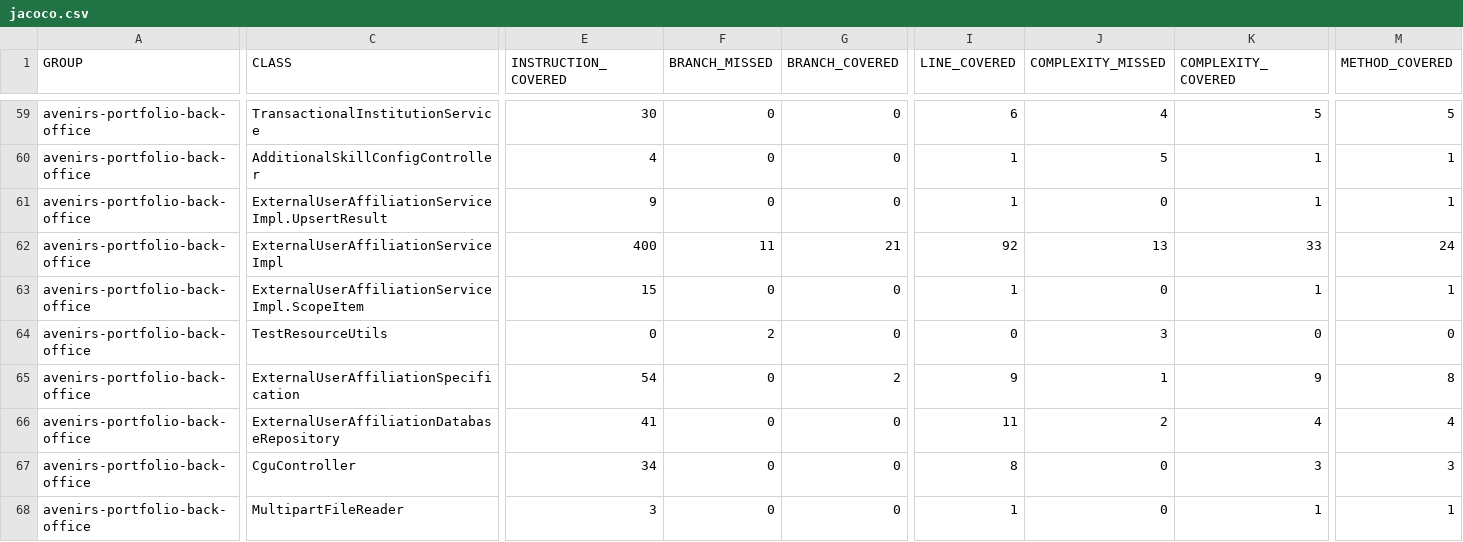
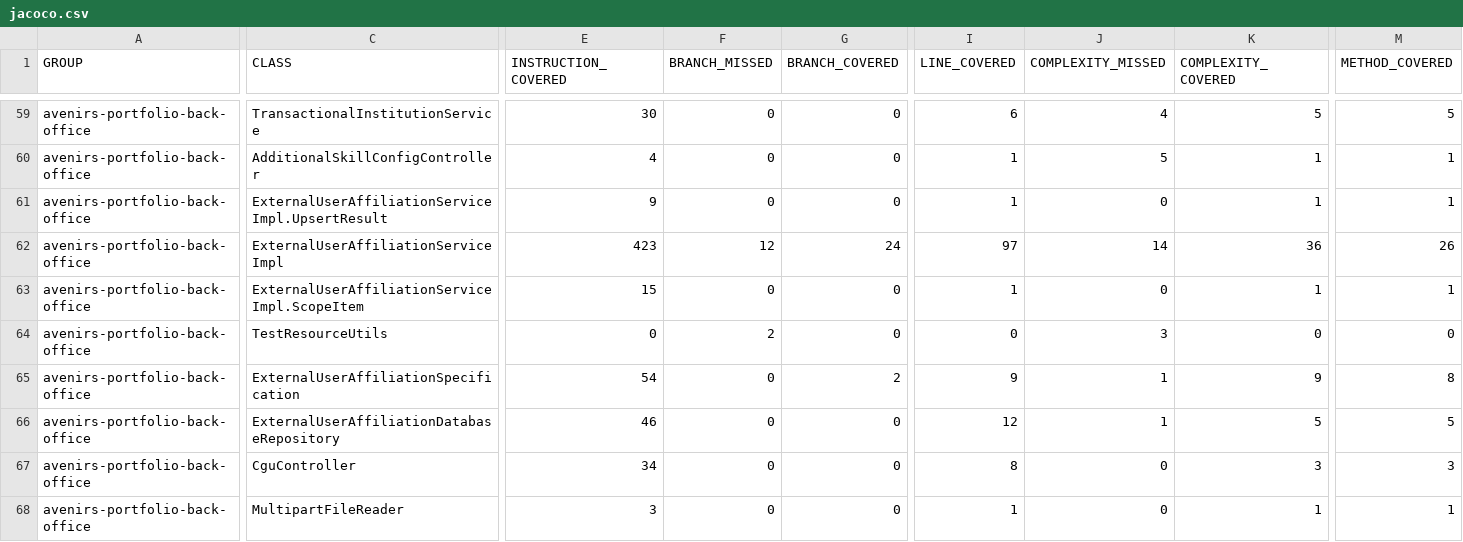
Before and after one commit to avenirs-esr/avenirs-portfolio-back-office, a CSV file: docs/jacoco-report/jacoco/jacoco.csv, drawn as a sheet; only a part is shown, gaps mark what is left out; the diff covers the shown part only; the diff names each change by its address in the sheet, - before the commit and + after, or states it on an @@ line.

```diff
--- a/docs/jacoco-report/jacoco/jacoco.csv
+++ b/docs/jacoco-report/jacoco/jacoco.csv
-E62 (INSTRUCTION_COVERED): 400
+E62 (INSTRUCTION_COVERED): 423
-F62 (BRANCH_MISSED): 11
+F62 (BRANCH_MISSED): 12
-G62 (BRANCH_COVERED): 21
+G62 (BRANCH_COVERED): 24
-I62 (LINE_COVERED): 92
+I62 (LINE_COVERED): 97
-J62 (COMPLEXITY_MISSED): 13
+J62 (COMPLEXITY_MISSED): 14
-K62 (COMPLEXITY_COVERED): 33
+K62 (COMPLEXITY_COVERED): 36
-M62 (METHOD_COVERED): 24
+M62 (METHOD_COVERED): 26
-E66 (INSTRUCTION_COVERED): 41
+E66 (INSTRUCTION_COVERED): 46
-I66 (LINE_COVERED): 11
+I66 (LINE_COVERED): 12
-J66 (COMPLEXITY_MISSED): 2
+J66 (COMPLEXITY_MISSED): 1
-K66 (COMPLEXITY_COVERED): 4
+K66 (COMPLEXITY_COVERED): 5
-M66 (METHOD_COVERED): 4
+M66 (METHOD_COVERED): 5
```
Also changed, not shown: 28 edited cells elsewhere in this file, 35 other files.
